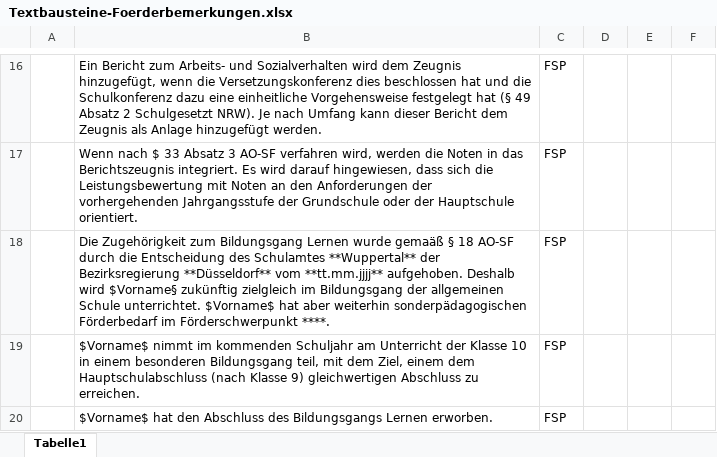
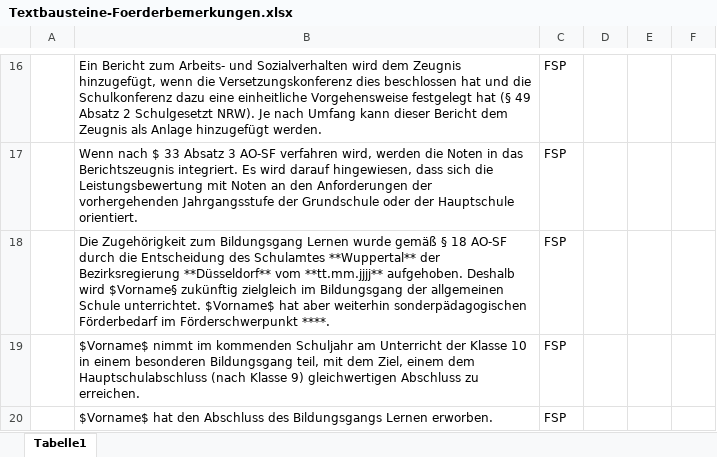
Before and after one commit to SVWS-NRW/Schild-NRW-GS-Zeugnisse, an Excel workbook: Textbausteine/Textbausteine-Foerderbemerkungen.xlsx, sheet Tabelle1, drawn as a sheet; only a part is shown, gaps mark what is left out; values as stored, in another font and other column widths than the file's, no borders; the diff names each change by its address in the sheet, - before the commit and + after, or states it on an @@ line.

Commit message:
Fehlerbehebung
Änderungen der Textbausteine Tippfehler
Dokumentation der Stelle E2 Kind in Klasse 1 Ankreuzzeugnis


# WARNING: head commit changed in the meantime

Merge branch 'master' of
https://github.com/FPfotenhauer/Schild-NRW-GS-Zeugnisse

```diff
--- a/Textbausteine/Textbausteine-Foerderbemerkungen.xlsx (sheet Tabelle1)
+++ b/Textbausteine/Textbausteine-Foerderbemerkungen.xlsx (sheet Tabelle1)
-B18: …Lernen wurde gemaäß § 18…
+B18: …Lernen wurde gemäß § 18…
```
Also changed, not shown: 4 other files.
